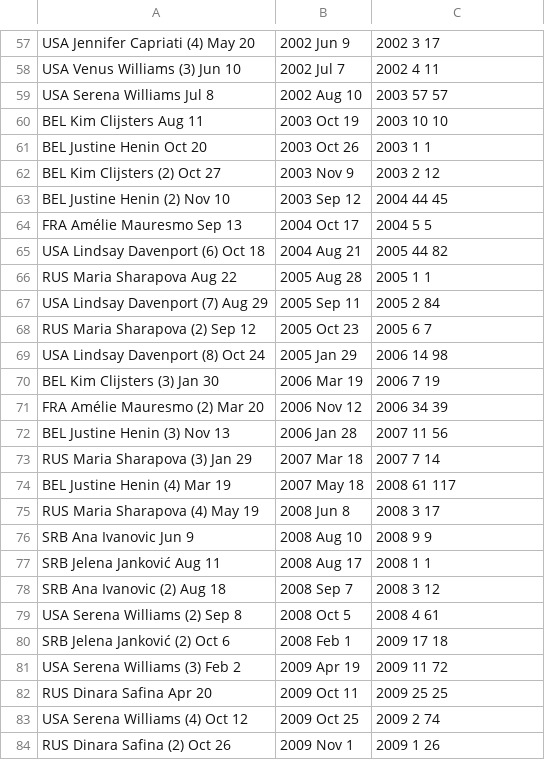
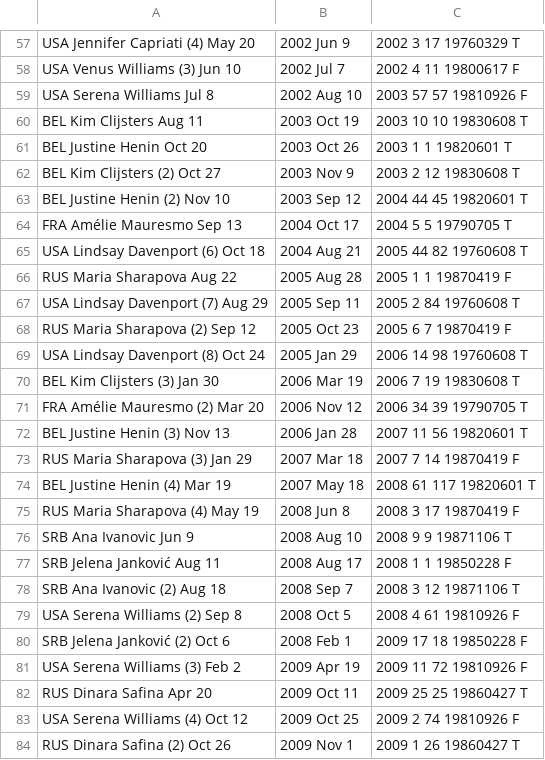
Before and after one commit to elbertwang3/serena, a TSV file: public/data/weeksat1.tsv, drawn as a sheet; only a part is shown, gaps mark what is left out; the diff covers the shown part only; the diff names each change by its address in the sheet, - before the commit and + after, or states it on an @@ line.

```diff
--- a/public/data/weeksat1.tsv
+++ b/public/data/weeksat1.tsv
-C57: 2002 3 17
+C57: 2002 3 17 19760329 T
-C58: 2002 4 11
+C58: 2002 4 11 19800617 F
-C59: 2003 57 57
+C59: 2003 57 57 19810926 F
-C60: 2003 10 10
+C60: 2003 10 10 19830608 T
-C61: 2003 1 1
+C61: 2003 1 1 19820601 T
-C62: 2003 2 12
+C62: 2003 2 12 19830608 T
-C63: 2004 44 45
+C63: 2004 44 45 19820601 T
-C64: 2004 5 5
+C64: 2004 5 5 19790705 T
-C65: 2005 44 82
+C65: 2005 44 82 19760608 T
-C66: 2005 1 1
+C66: 2005 1 1 19870419 F
-C67: 2005 2 84
+C67: 2005 2 84 19760608 T
-C68: 2005 6 7
+C68: 2005 6 7 19870419 F
-C69: 2006 14 98
+C69: 2006 14 98 19760608 T
-C70: 2006 7 19
+C70: 2006 7 19 19830608 T
-C71: 2006 34 39
+C71: 2006 34 39 19790705 T
-C72: 2007 11 56
+C72: 2007 11 56 19820601 T
-C73: 2007 7 14
+C73: 2007 7 14 19870419 F
-C74: 2008 61 117
+C74: 2008 61 117 19820601 T
-C75: 2008 3 17
+C75: 2008 3 17 19870419 F
-C76: 2008 9 9
+C76: 2008 9 9 19871106 T
-C77: 2008 1 1
+C77: 2008 1 1 19850228 F
-C78: 2008 3 12
+C78: 2008 3 12 19871106 T
-C79: 2008 4 61
+C79: 2008 4 61 19810926 F
-C80: 2009 17 18
+C80: 2009 17 18 19850228 F
-C81: 2009 11 72
+C81: 2009 11 72 19810926 F
-C82: 2009 25 25
+C82: 2009 25 25 19860427 T
-C83: 2009 2 74
+C83: 2009 2 74 19810926 F
-C84: 2009 1 26
+C84: 2009 1 26 19860427 T
```
Also changed, not shown: 69 edited cells elsewhere in this file, 5 other files.
